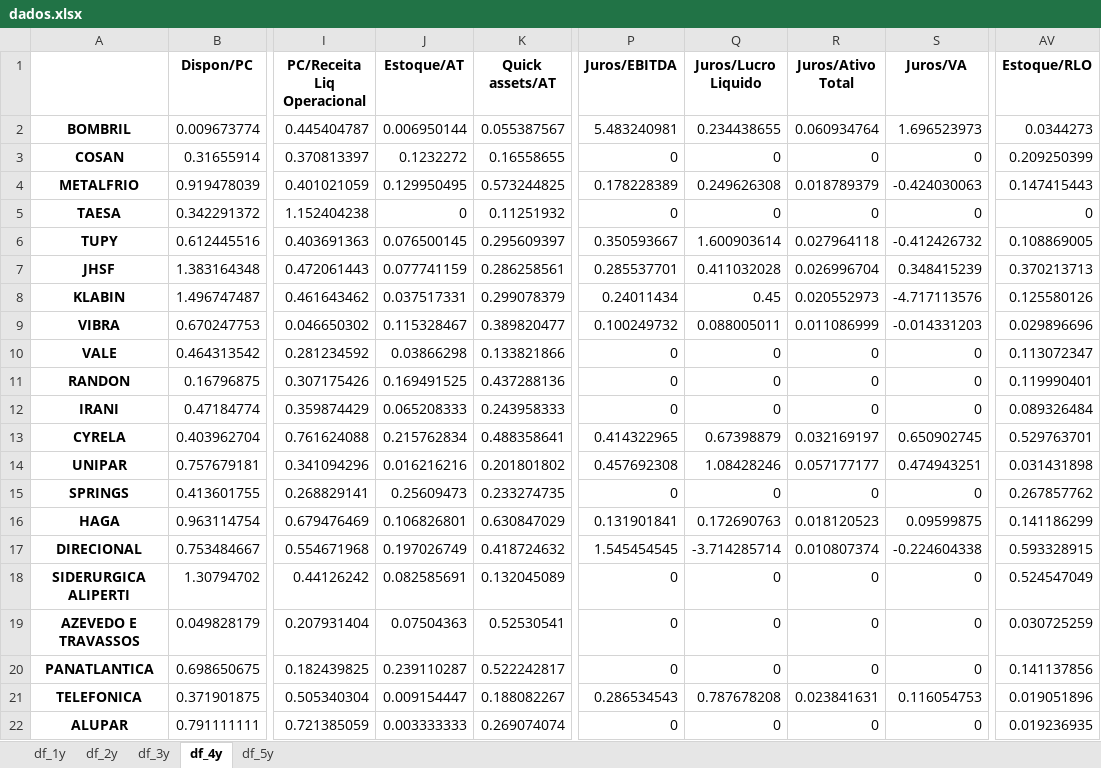
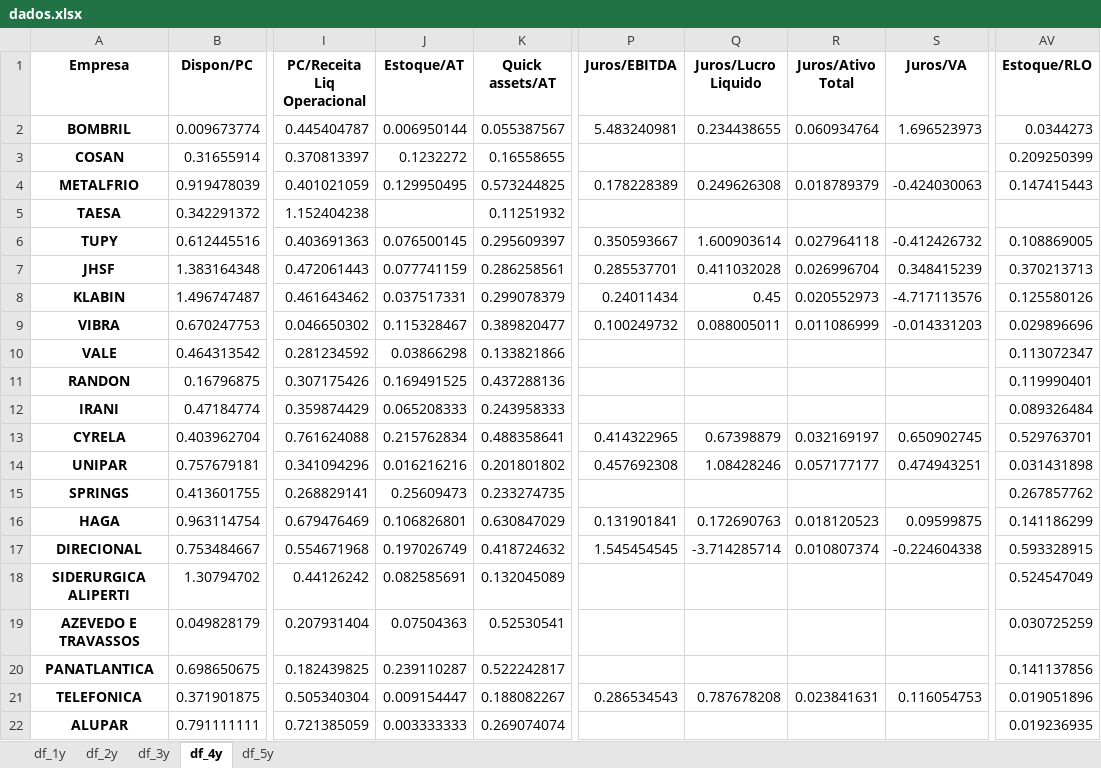
Before and after one commit to bruno-marcelino10/iniciacao-cientifica, an Excel workbook: data/dados.xlsx, sheet df_4y, drawn as a sheet; only a part is shown, gaps mark what is left out; values as stored, in another font and other column widths than the file's, no borders; the diff covers the shown part only; the diff names each change by its address in the sheet, - before the commit and + after, or states it on an @@ line.

```diff
--- a/data/dados.xlsx (sheet df_4y)
+++ b/data/dados.xlsx (sheet df_4y)
-A1: (empty)
+A1: Empresa
-P3 (Juros/EBITDA): 0
+P3 (Juros/EBITDA): (empty)
-Q3 (Juros/Lucro Liquido): 0
+Q3 (Juros/Lucro Liquido): (empty)
-R3 (Juros/Ativo Total): 0
+R3 (Juros/Ativo Total): (empty)
-S3 (Juros/VA): 0
+S3 (Juros/VA): (empty)
-J5 (Estoque/AT): 0
+J5 (Estoque/AT): (empty)
-P5 (Juros/EBITDA): 0
+P5 (Juros/EBITDA): (empty)
-Q5 (Juros/Lucro Liquido): 0
+Q5 (Juros/Lucro Liquido): (empty)
-R5 (Juros/Ativo Total): 0
+R5 (Juros/Ativo Total): (empty)
-S5 (Juros/VA): 0
+S5 (Juros/VA): (empty)
-AV5 (Estoque/RLO): 0
+AV5 (Estoque/RLO): (empty)
-P10:P12 (Juros/EBITDA): 0
+P10:P12 (Juros/EBITDA): (empty)
-Q10:Q12 (Juros/Lucro Liquido): 0
+Q10:Q12 (Juros/Lucro Liquido): (empty)
-R10:R12 (Juros/Ativo Total): 0
+R10:R12 (Juros/Ativo Total): (empty)
-S10:S12 (Juros/VA): 0
+S10:S12 (Juros/VA): (empty)
-P15 (Juros/EBITDA): 0
+P15 (Juros/EBITDA): (empty)
-Q15 (Juros/Lucro Liquido): 0
+Q15 (Juros/Lucro Liquido): (empty)
-R15 (Juros/Ativo Total): 0
+R15 (Juros/Ativo Total): (empty)
-S15 (Juros/VA): 0
+S15 (Juros/VA): (empty)
-P18:P20 (Juros/EBITDA): 0
+P18:P20 (Juros/EBITDA): (empty)
-Q18:Q20 (Juros/Lucro Liquido): 0
+Q18:Q20 (Juros/Lucro Liquido): (empty)
-R18:R20 (Juros/Ativo Total): 0
+R18:R20 (Juros/Ativo Total): (empty)
-S18:S20 (Juros/VA): 0
+S18:S20 (Juros/VA): (empty)
-P22 (Juros/EBITDA): 0
+P22 (Juros/EBITDA): (empty)
-Q22 (Juros/Lucro Liquido): 0
+Q22 (Juros/Lucro Liquido): (empty)
-R22 (Juros/Ativo Total): 0
+R22 (Juros/Ativo Total): (empty)
-S22 (Juros/VA): 0
+S22 (Juros/VA): (empty)
```
Also changed, not shown: 100 edited cells elsewhere in this sheet, sheet df_5y, sheet df_3y, sheet df_1y, sheet df_2y, 3 other files.
